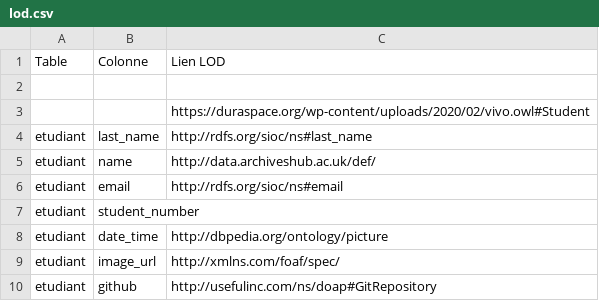
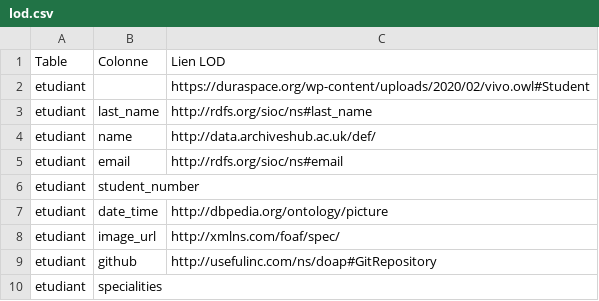
Before and after one commit to N-Ali/Groupe2_LangagesEtDevWeb, a CSV file: bdd/lod.csv, drawn as a sheet; only a part is shown; the shorter side is filled out with more unchanged rows.

Commit message:
Update lod.csv

```diff
--- a/bdd/lod.csv
+++ b/bdd/lod.csv
@@ -1,4 +1,3 @@
 Table,Colonne,Lien LOD
-,,
-,,https://duraspace.org/wp-content/uploads/2020/02/vivo.owl#Student
+etudiant,,https://duraspace.org/wp-content/uploads/2020/02/vivo.owl#Student
 etudiant,last_name,http://rdfs.org/sioc/ns#last_name
```
